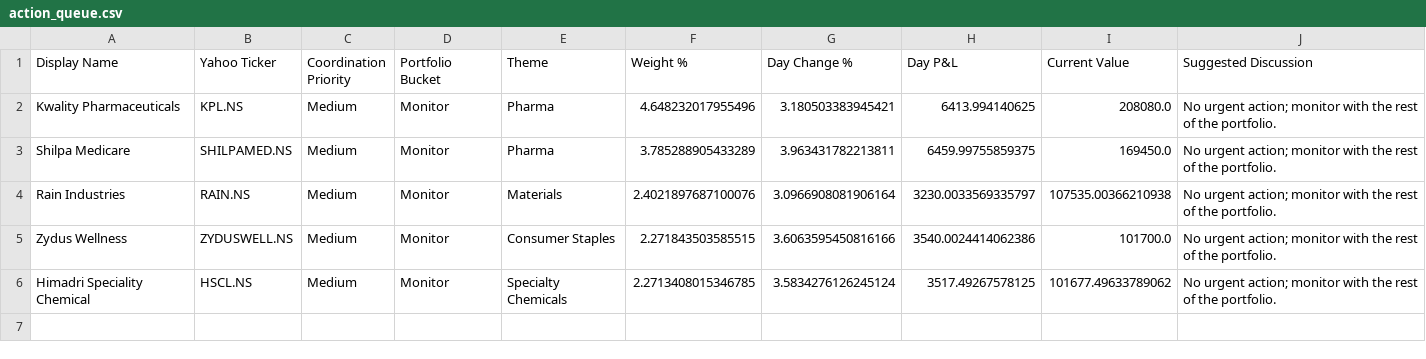
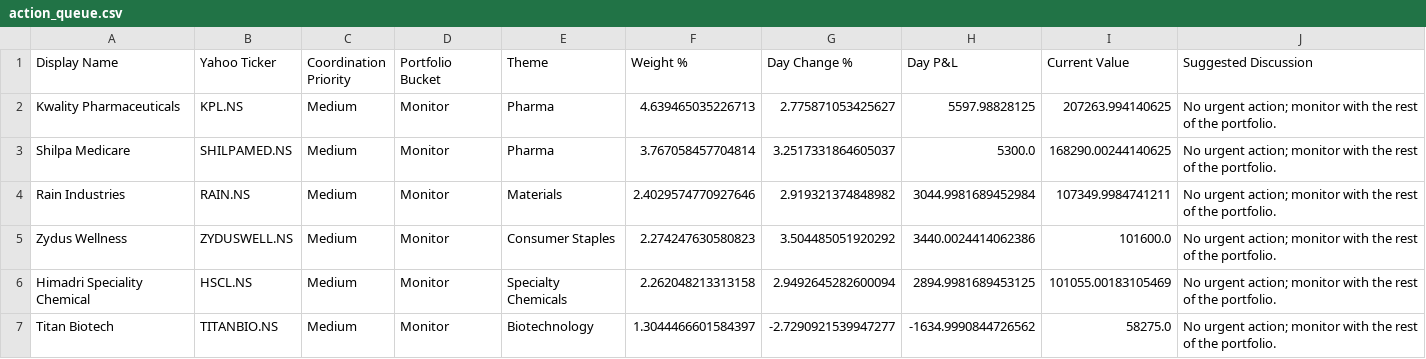
Before and after one commit to hvj7p7shkv-hub/anshuman-portfolio-dashboard, a CSV file: data/action_queue.csv, drawn as a sheet.

```diff
--- a/data/action_queue.csv
+++ b/data/action_queue.csv
@@ -1,6 +1,7 @@
 Display Name,Yahoo Ticker,Coordination Priority,Portfolio Bucket,Theme,Weight %,Day Change %,Day P&L,Current Value,Suggested Discussion
-Kwality Pharmaceuticals,KPL.NS,Medium,Monitor,Pharma,4.648232017955496,3.180503383945421,6413.994140625,208080.0,No urgent action; monitor with the rest of the portfolio.
-Shilpa Medicare,SHILPAMED.NS,Medium,Monitor,Pharma,3.785288905433289,3.963431782213811,6459.99755859375,169450.0,No urgent action; monitor with the rest of the portfolio.
-Rain Industries,RAIN.NS,Medium,Monitor,Materials,2.4021897687100076,3.0966908081906164,3230.0033569335797,107535.00366210938,No urgent action; monitor with the rest of the portfolio.
-Zydus Wellness,ZYDUSWELL.NS,Medium,Monitor,Consumer Staples,2.271843503585515,3.6063595450816166,3540.0024414062386,101700.0,No urgent action; monitor with the rest of the portfolio.
-Himadri Speciality Chemical,HSCL.NS,Medium,Monitor,Specialty Chemicals,2.2713408015346785,3.5834276126245124,3517.49267578125,101677.49633789062,No urgent action; monitor with the rest of the portfolio.
+Kwality Pharmaceuticals,KPL.NS,Medium,Monitor,Pharma,4.639465035226713,2.775871053425627,5597.98828125,207263.994140625,No urgent action; monitor with the rest of the portfolio.
+Shilpa Medicare,SHILPAMED.NS,Medium,Monitor,Pharma,3.767058457704814,3.2517331864605037,5300.0,168290.00244140625,No urgent action; monitor with the rest of the portfolio.
+Rain Industries,RAIN.NS,Medium,Monitor,Materials,2.4029574770927646,2.919321374848982,3044.9981689452984,107349.9984741211,No urgent action; monitor with the rest of the portfolio.
+Zydus Wellness,ZYDUSWELL.NS,Medium,Monitor,Consumer Staples,2.274247630580823,3.504485051920292,3440.0024414062386,101600.0,No urgent action; monitor with the rest of the portfolio.
+Himadri Speciality Chemical,HSCL.NS,Medium,Monitor,Specialty Chemicals,2.262048213313158,2.9492645282600094,2894.9981689453125,101055.00183105469,No urgent action; monitor with the rest of the portfolio.
+Titan Biotech,TITANBIO.NS,Medium,Monitor,Biotechnology,1.3044466601584397,-2.7290921539947277,-1634.9990844726562,58275.0,No urgent action; monitor with the rest of the portfolio.
```
Also changed, not shown: data/holdings.csv, 1 other file.
